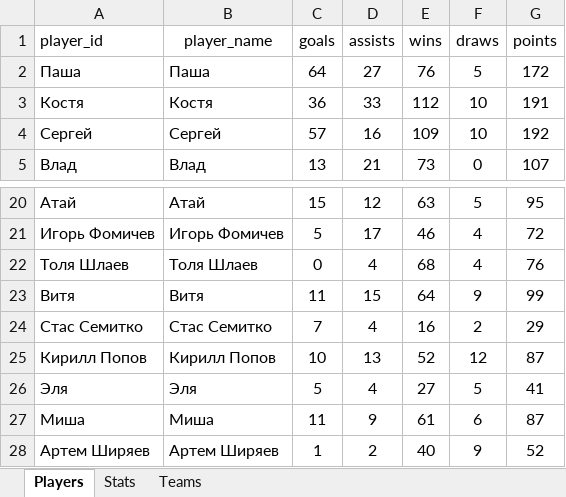
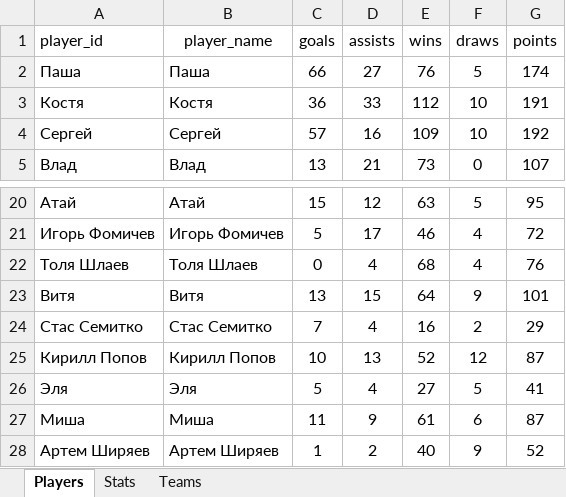
Before and after one commit to Greyusek/football_stats, an Excel workbook: football_stats.xlsx, sheet Players, drawn as a sheet; only a part is shown, gaps mark what is left out; values as stored, in another font and other column widths than the file's, no borders; table styles not drawn; the diff names each change by its address in the sheet, - before the commit and + after, or states it on an @@ line.

```diff
--- a/football_stats.xlsx (sheet Players)
+++ b/football_stats.xlsx (sheet Players)
-C2 (goals): 64
+C2 (goals): 66
-G2 (points): 172
+G2 (points): 174
-C23 (goals): 11
+C23 (goals): 13
-G23 (points): 99
+G23 (points): 101
```
Also changed, not shown: sheet Stats, 2 other files.
